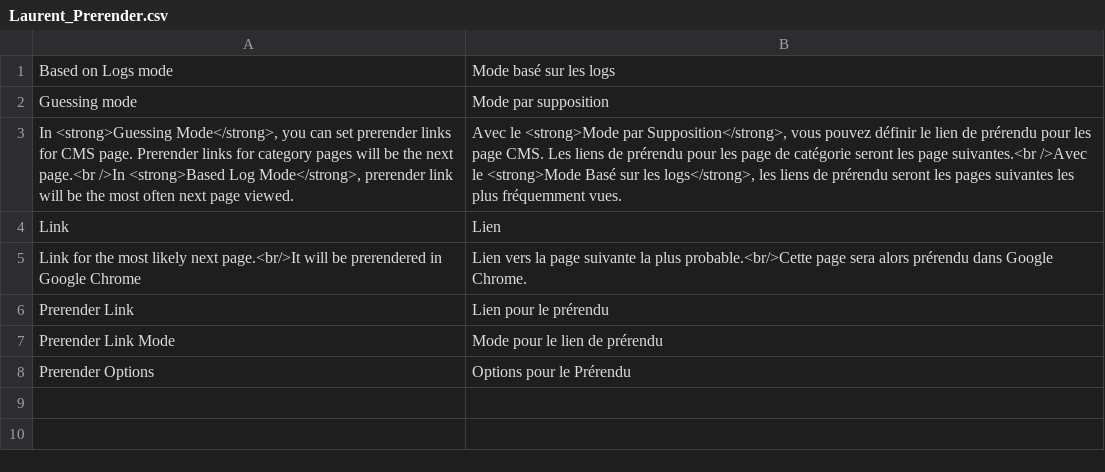
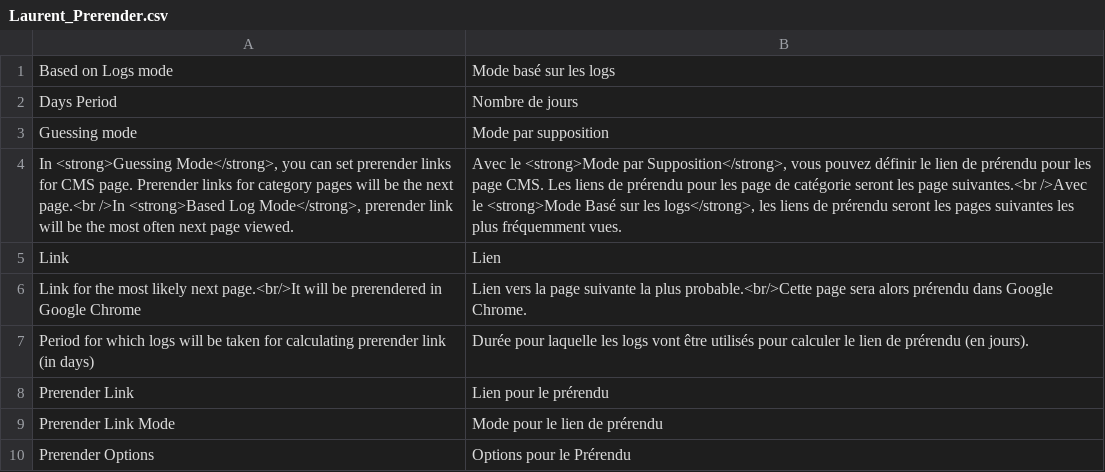
Before and after one commit to laurent35240/Magento-Prerender, a CSV file: app/locale/fr_FR/Laurent_Prerender.csv, drawn as a sheet.

Commit message:
Hinding field for putting prerender link in CMS page in log base mode Refactoring selenium tests Parameter for log period added

```diff
--- a/app/locale/fr_FR/Laurent_Prerender.csv
+++ b/app/locale/fr_FR/Laurent_Prerender.csv
@@ -1,2 +1,3 @@
 "Based on Logs mode","Mode basé sur les logs"
+"Days Period","Nombre de jours"
 "Guessing mode","Mode par supposition"
@@ -5,2 +6,3 @@
 "Link for the most likely next page.<br/>It will be prerendered in Google Chrome","Lien vers la page suivante la plus probable.<br/>Cette page sera alors prérendu dans Google Chrome."
+"Period for which logs will be taken for calculating prerender link (in days)","Durée pour laquelle les logs vont être utilisés pour calculer le lien de prérendu (en jours)."
 "Prerender Link","Lien pour le prérendu"
```
Also changed, not shown: 7 other files.
